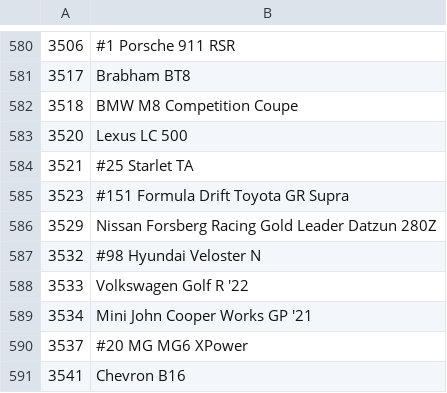
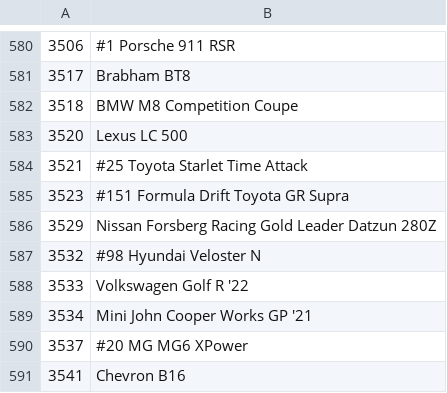
Before and after one commit to Forzurda/ForzaMotorsport2023CarIDs, a CSV file: FM8.CarNames.csv, drawn as a sheet; only a part is shown, gaps mark what is left out.

Commit message:
Update FM8.CarNames.csv
Updated car 3521 (no brand) :
3521	#25 Toyota Starlet Time Attack

```diff
--- a/FM8.CarNames.csv
+++ b/FM8.CarNames.csv
@@ -583,3 +583,3 @@
 3520	Lexus LC 500
-3521	#25 Starlet TA
+3521	#25 Toyota Starlet Time Attack
 3523	#151 Formula Drift Toyota GR Supra
```
